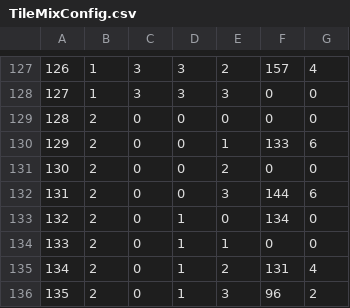
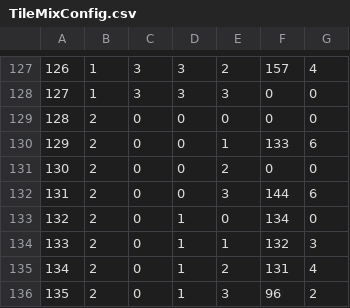
Before and after one commit to datuihaobai/Datui02, a CSV file: Assets/WorkAssets/ConfigText/TileMixConfig.csv, drawn as a sheet; only a part is shown, gaps mark what is left out.

```diff
--- a/Assets/WorkAssets/ConfigText/TileMixConfig.csv
+++ b/Assets/WorkAssets/ConfigText/TileMixConfig.csv
@@ -133,3 +133,3 @@
 "132","2","0","1","0","134","0"
-"133","2","0","1","1","0","0"
+"133","2","0","1","1","132","3"
 "134","2","0","1","2","131","4"
```
Also changed, not shown: 17 other files.
